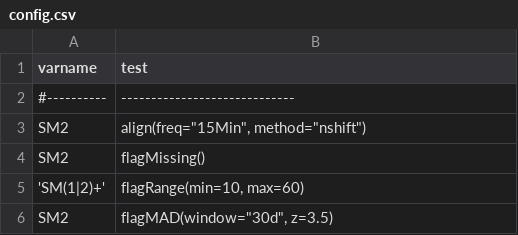
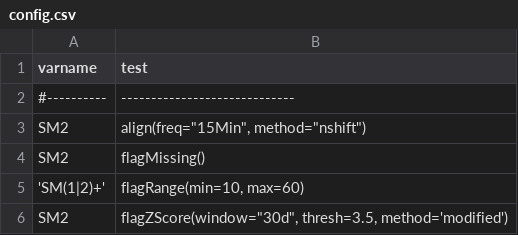
Before and after one commit to saqc/SaQC, a CSV file: docs/resources/data/config.csv, drawn as a sheet.

```diff
--- a/docs/resources/data/config.csv
+++ b/docs/resources/data/config.csv
@@ -5,2 +5,2 @@ SM2        ; flagMissing()
 'SM(1|2)+' ; flagRange(min=10, max=60)
-SM2        ; flagMAD(window="30d", z=3.5)
+SM2        ; flagZScore(window="30d", thresh=3.5, method='modified')
```
Also changed, not shown: docs/resources/data/config_ci.csv, docs/resources/data/myconfig4.csv, 5 other files.
